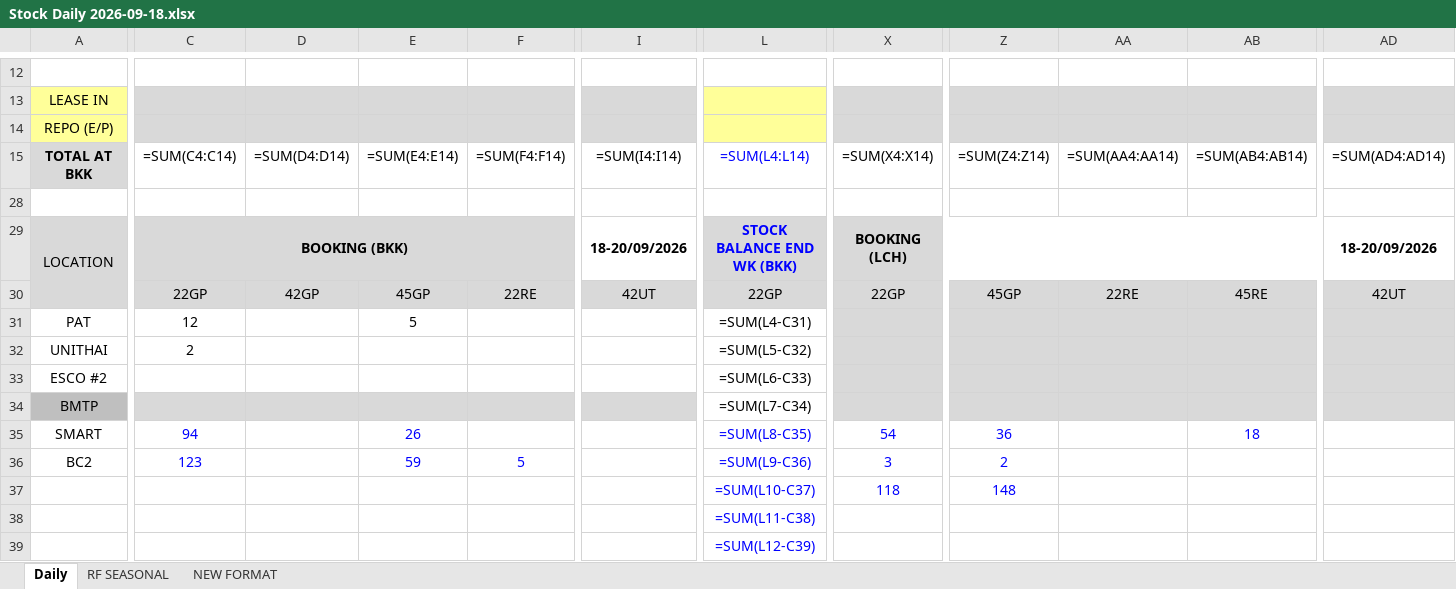
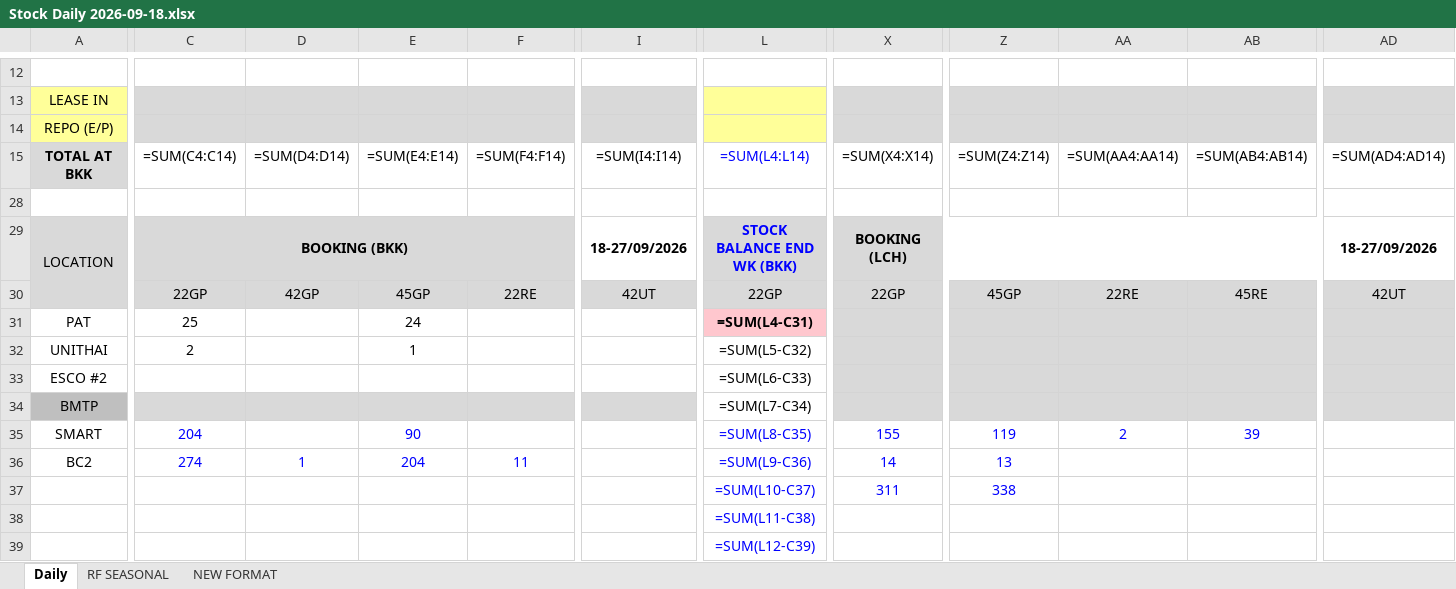
Before and after one commit to sirichai1265/hal-stock-hq-daily, an Excel workbook: Stock Daily 2026-09-18.xlsx, sheet Daily, drawn as a sheet; only a part is shown, gaps mark what is left out; values as stored, in another font and other column widths than the file's, no borders; formulas without a stored value are shown as written; charts and pictures and conditional formats not drawn; the diff covers the shown part only; the diff names each change by its address in the sheet, - before the commit and + after, or states it on an @@ line.

```diff
--- a/Stock Daily 2026-09-18.xlsx (sheet Daily)
+++ b/Stock Daily 2026-09-18.xlsx (sheet Daily)
-I29: 18-20/09/2026
+I29: 18-27/09/2026
-AD29: 18-20/09/2026
+AD29: 18-27/09/2026
-C31: 12
+C31: 25
-E31: 5
+E31: 24
@@ L31 fill: none → #FFC7CE, bold: off → on @@
-E32: (empty)
+E32: 1
-C35: 94
+C35: 204
-E35: 26
+E35: 90
-X35: 54
+X35: 155
-Z35: 36
+Z35: 119
-AA35: (empty)
+AA35: 2
-AB35: 18
+AB35: 39
-C36: 123
+C36: 274
-D36: (empty)
+D36: 1
-E36: 59
+E36: 204
-F36: 5
+F36: 11
-X36: 3
+X36: 14
-Z36: 2
+Z36: 13
-X37: 118
+X37: 311
-Z37: 148
+Z37: 338
```
Also changed, not shown: 19 edited cells and cell formats elsewhere in this sheet, 2 other files.
